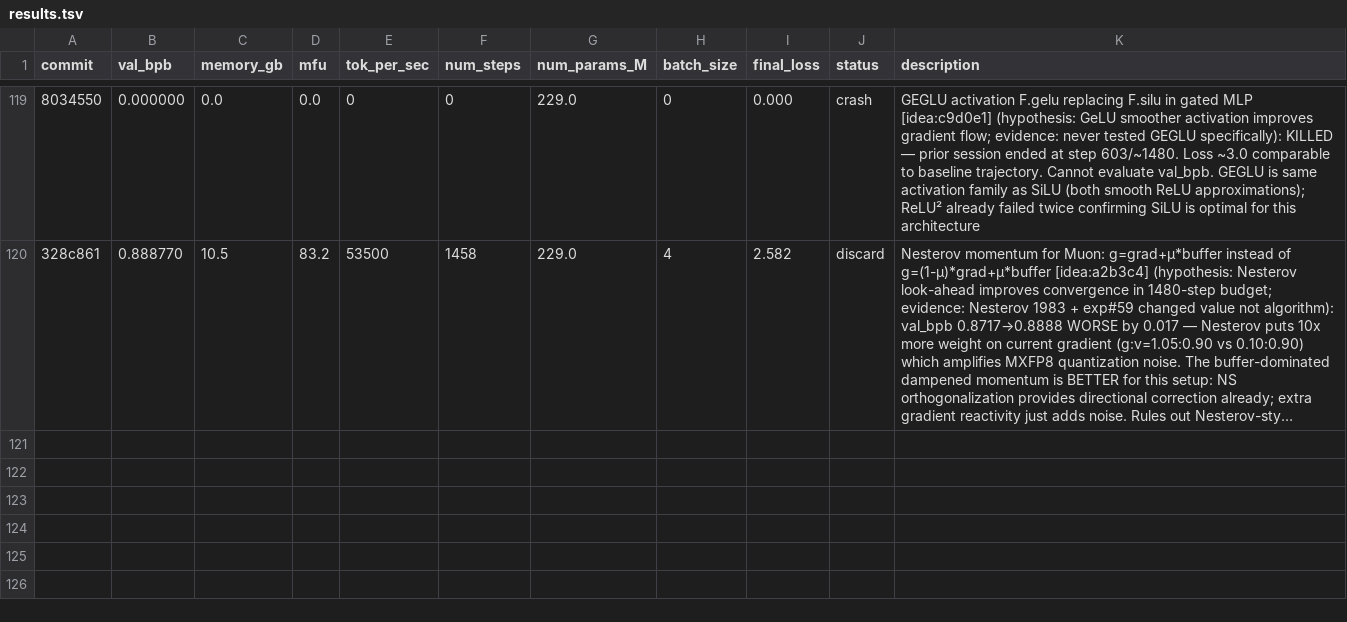
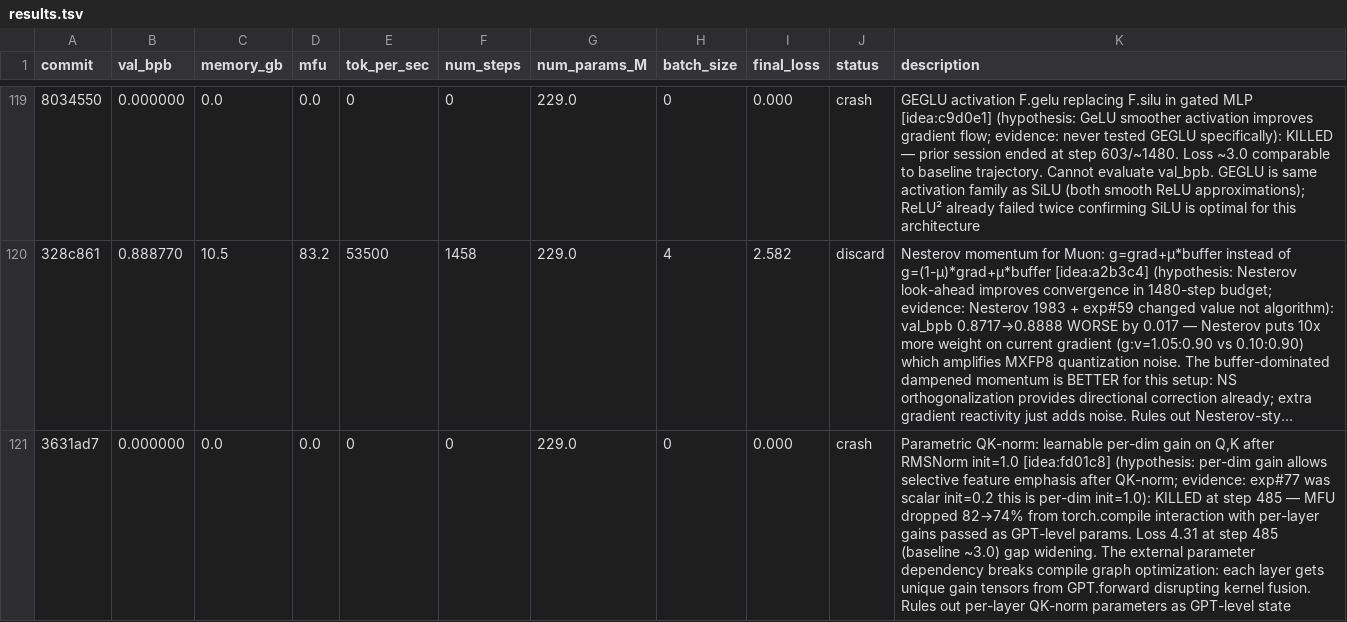
Before and after one commit to Djordje-Stojanovic/TrainRTX5070_60Min, a TSV file: results.tsv, drawn as a sheet; only a part is shown, gaps mark what is left out; long unchanged cells end in …; the diff names each change by its address in the sheet, - before the commit and + after, or states it on an @@ line.

Commit message:
results: crash parametric QK-norm (MFU drop 82→74%, loss diverged)

```diff
--- a/results.tsv
+++ b/results.tsv
+row 121: 3631ad7 | 0.000000 | 0.0 | 0.0 | 0 | 0 | 229.0 | 0 | 0.000 | crash | Parametric QK-norm: learnable per-dim gain on Q,K after RMSNorm init=1.0 [idea:fd01c8] (hypothesis: per-dim gain allows selective feature emphasis after QK-norm; evidence: exp#77 was scalar init=0.2 this is per-dim init=1.0): KILLED at step 485 — MFU dropped 82→74% from torch.compile interaction with per-layer gains passed as GPT-level params. Loss 4.31 at step 485 (baseline ~3.0) gap widening. The external parameter dependency breaks compile graph optimization: each layer gets unique gain tensors from GPT.forward disrupting kernel fusion. Rules out per-layer QK-norm parameters as GPT-level state
```
